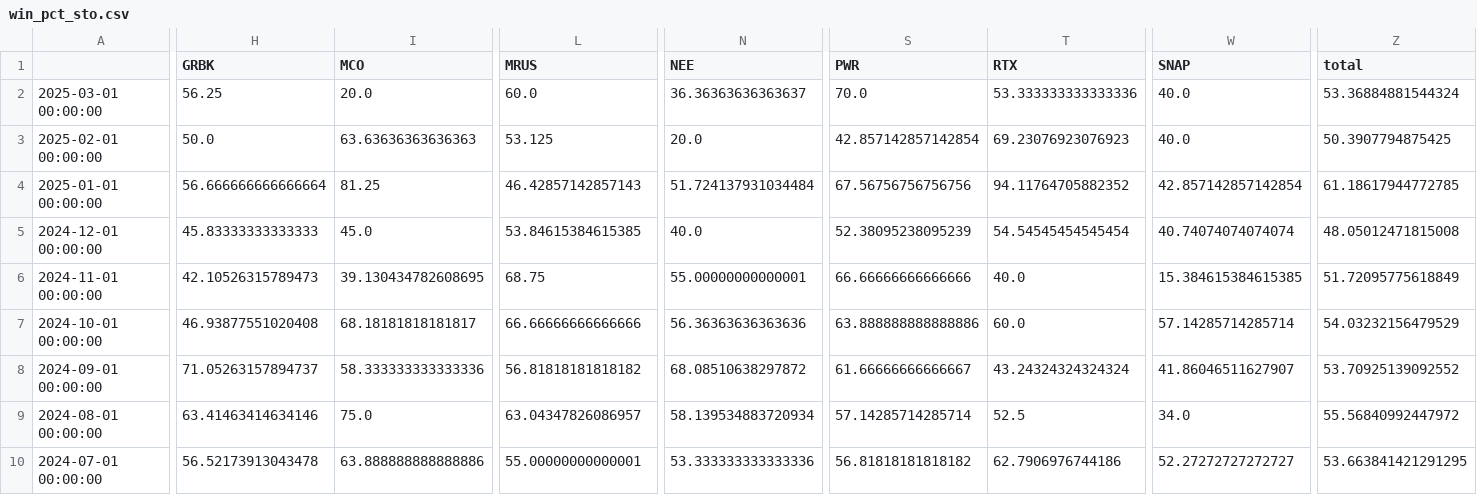
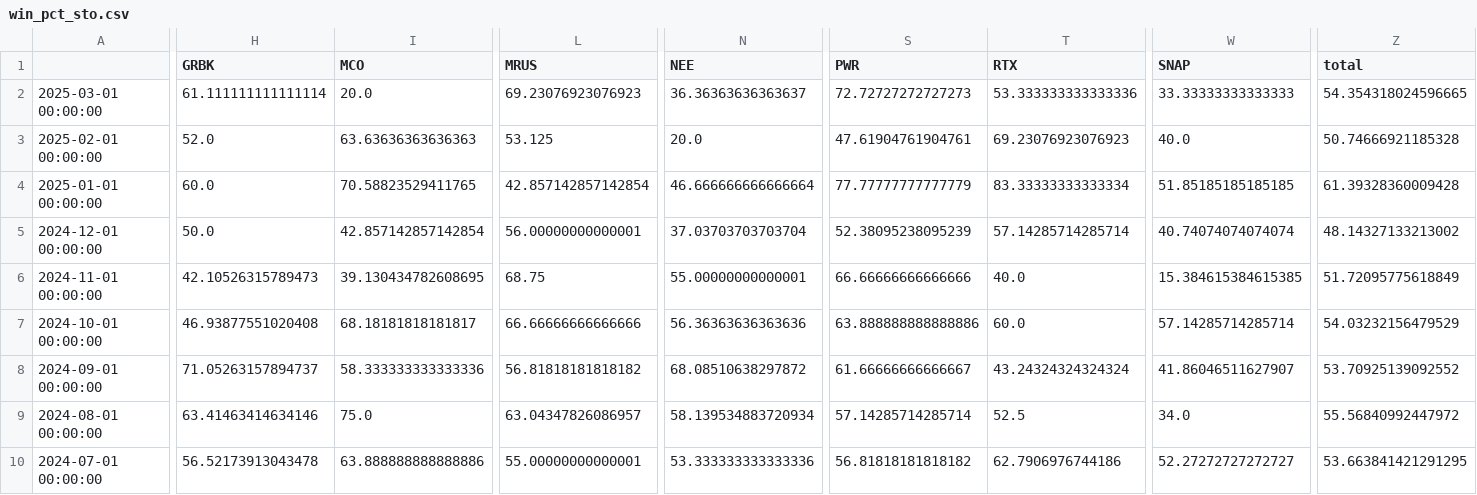
Before and after one commit to speedlab1/speedlab_monitoring, a CSV file: src/data/win_pct_sto.csv, drawn as a sheet; only a part is shown, gaps mark what is left out; the diff covers the shown part only; the diff names each change by its address in the sheet, - before the commit and + after, or states it on an @@ line.

```diff
--- a/src/data/win_pct_sto.csv
+++ b/src/data/win_pct_sto.csv
-H2 (GRBK): 56.25
+H2 (GRBK): 61.111111111111114
-L2 (MRUS): 60.0
+L2 (MRUS): 69.23076923076923
-S2 (PWR): 70.0
+S2 (PWR): 72.72727272727273
-W2 (SNAP): 40.0
+W2 (SNAP): 33.33333333333333
-Z2 (total): 53.36884881544324
+Z2 (total): 54.354318024596665
-H3 (GRBK): 50.0
+H3 (GRBK): 52.0
-S3 (PWR): 42.857142857142854
+S3 (PWR): 47.61904761904761
-Z3 (total): 50.3907794875425
+Z3 (total): 50.74666921185328
-H4 (GRBK): 56.666666666666664
+H4 (GRBK): 60.0
-I4 (MCO): 81.25
+I4 (MCO): 70.58823529411765
-L4 (MRUS): 46.42857142857143
+L4 (MRUS): 42.857142857142854
-N4 (NEE): 51.724137931034484
+N4 (NEE): 46.666666666666664
-S4 (PWR): 67.56756756756756
+S4 (PWR): 77.77777777777779
-T4 (RTX): 94.11764705882352
+T4 (RTX): 83.33333333333334
-W4 (SNAP): 42.857142857142854
+W4 (SNAP): 51.85185185185185
-Z4 (total): 61.18617944772785
+Z4 (total): 61.39328360009428
-H5 (GRBK): 45.83333333333333
+H5 (GRBK): 50.0
-I5 (MCO): 45.0
+I5 (MCO): 42.857142857142854
-L5 (MRUS): 53.84615384615385
+L5 (MRUS): 56.00000000000001
-N5 (NEE): 40.0
+N5 (NEE): 37.03703703703704
-T5 (RTX): 54.54545454545454
+T5 (RTX): 57.14285714285714
-Z5 (total): 48.05012471815008
+Z5 (total): 48.14327133213002
```
Also changed, not shown: 9 edited cells elsewhere in this file, src/data/current_cry.csv, src/data/current_cry_w.csv, 22 other files.
